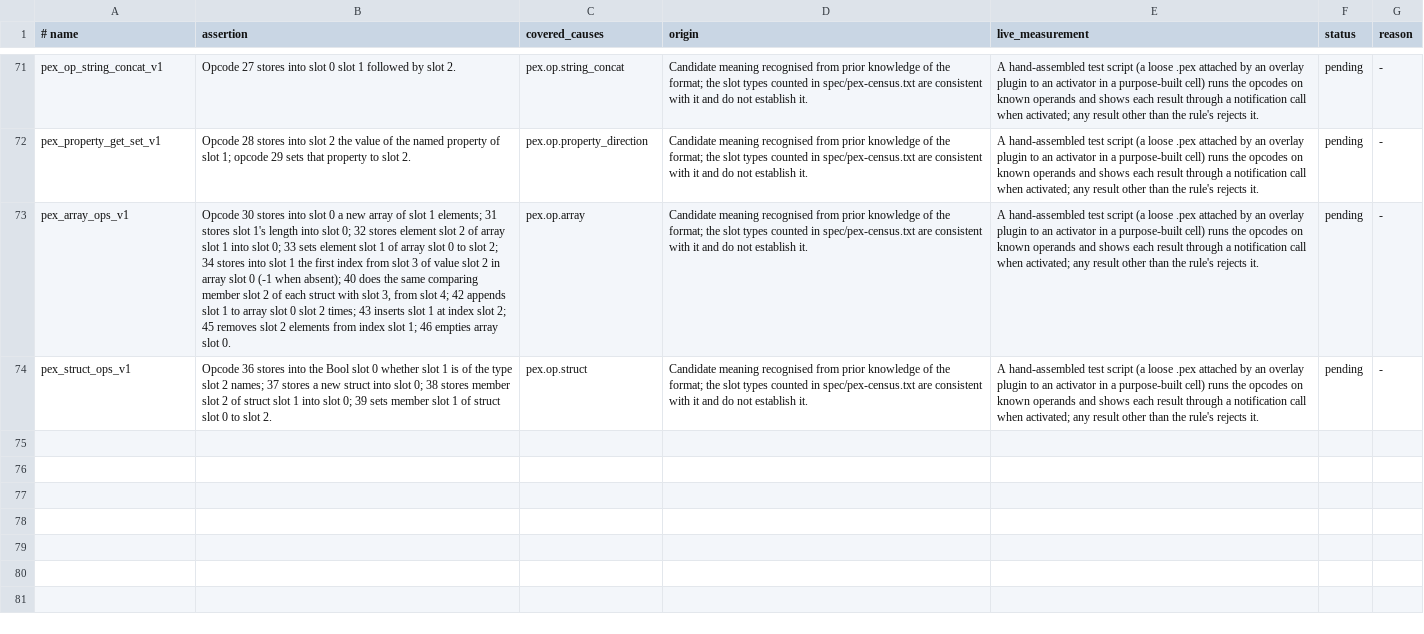
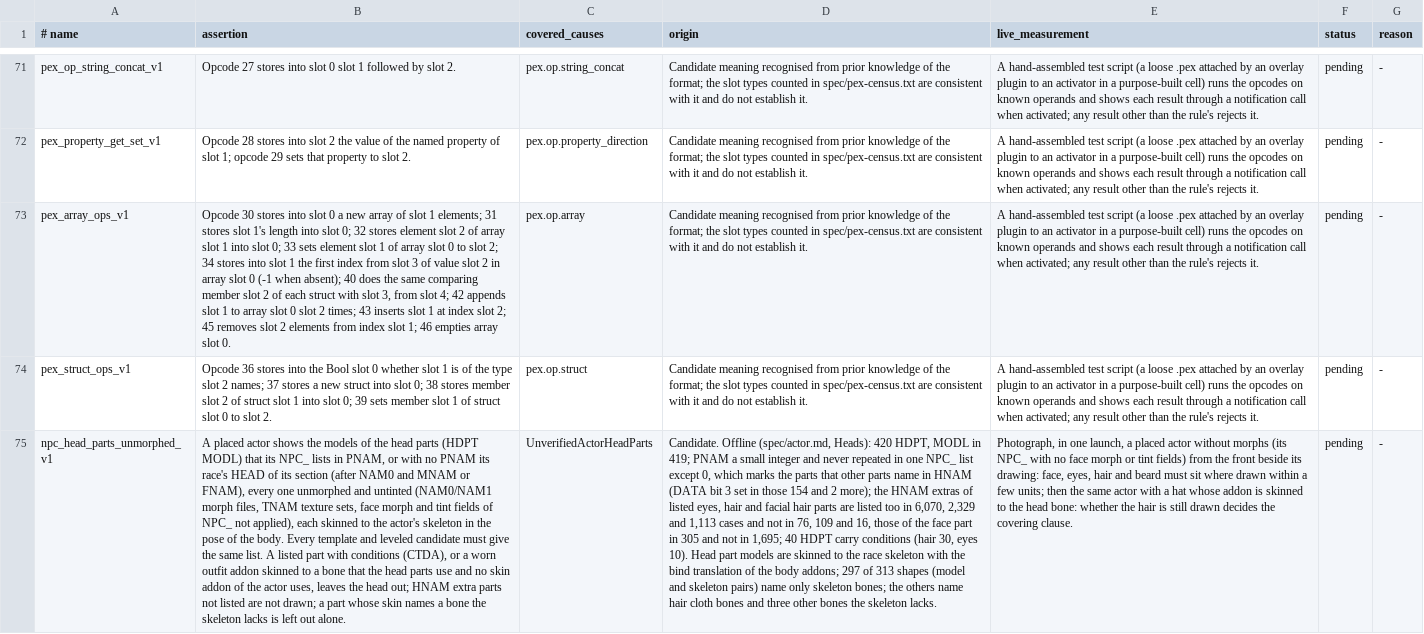
Before and after one commit to patodois/osp-fo4, a TSV file: spec/hypotheses.tsv, drawn as a sheet; only a part is shown, gaps mark what is left out; the diff names each change by its address in the sheet, - before the commit and + after, or states it on an @@ line.

```diff
--- a/spec/hypotheses.tsv
+++ b/spec/hypotheses.tsv
+row 75: npc_head_parts_unmorphed_v1 | A placed actor shows the models of the head parts (HDPT MODL) that its NPC_ lists in PNAM, or with no PNAM its race's HEAD of its section (after NAM0 and MNAM or FNAM), every one unmorphed and untinted (NAM0/NAM1 morph files, TNAM texture sets, face morph and tint fields of NPC_ not applied), each skinned to the actor's skeleton in the pose of the body. Every template and leveled candidate must give the same list. A listed part with conditions (CTDA), or a worn outfit addon skinned to a bone that the head parts use and no skin addon of the actor uses, leaves the head out; HNAM extra parts not listed are not drawn; a part whose skin names a bone the skeleton lacks is left out alone. | UnverifiedActorHeadParts | Candidate. Offline (spec/actor.md, Heads): 420 HDPT, MODL in 419; PNAM a small integer and never repeated in one NPC_ list except 0, which marks the parts that other parts name in HNAM (DATA bit 3 set in those 154 and 2 more); the HNAM extras of listed eyes, hair and facial hair parts are listed too in 6,070, 2,329 and 1,113 cases and not in 76, 109 and 16, those of the face part in 305 and not in 1,695; 40 HDPT carry conditions (hair 30, eyes 10). Head part models are skinned to the race skeleton with the bind translation of the body addons; 297 of 313 shapes (model and skeleton pairs) name only skeleton bones; the others name hair cloth bones and three other bones the skeleton lacks. | Photograph, in one launch, a placed actor without morphs (its NPC_ with no face morph or tint fields) from the front beside its drawing: face, eyes, hair and beard must sit where drawn within a few units; then the same actor with a hat whose addon is skinned to the head bone: whether the hair is still drawn decides the covering clause. | pending | -
```
Also changed, not shown: 14 other files.
